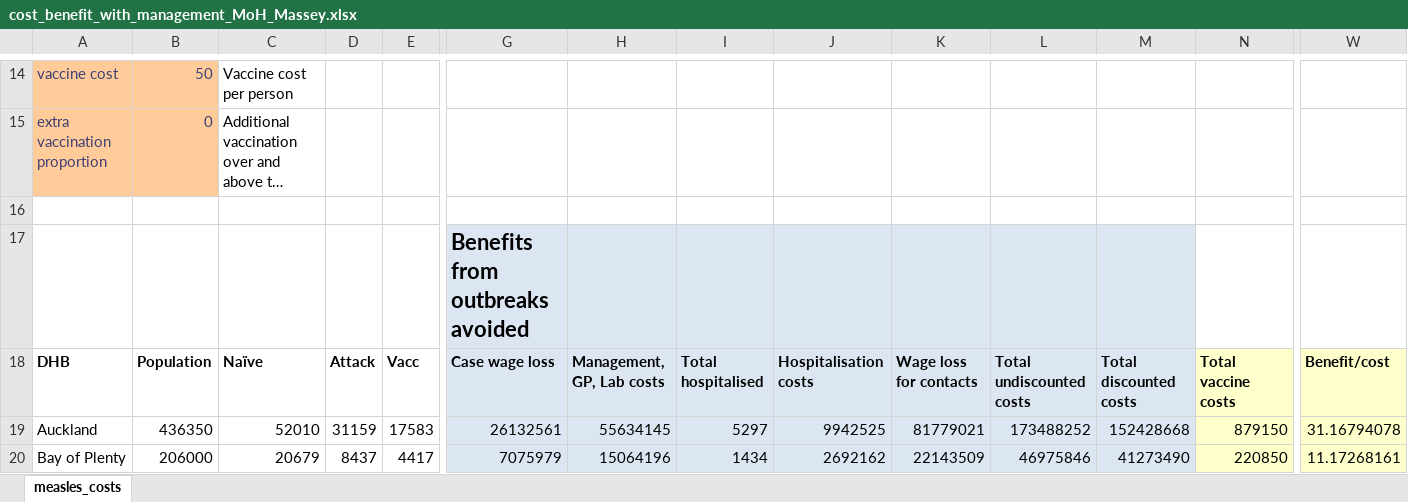
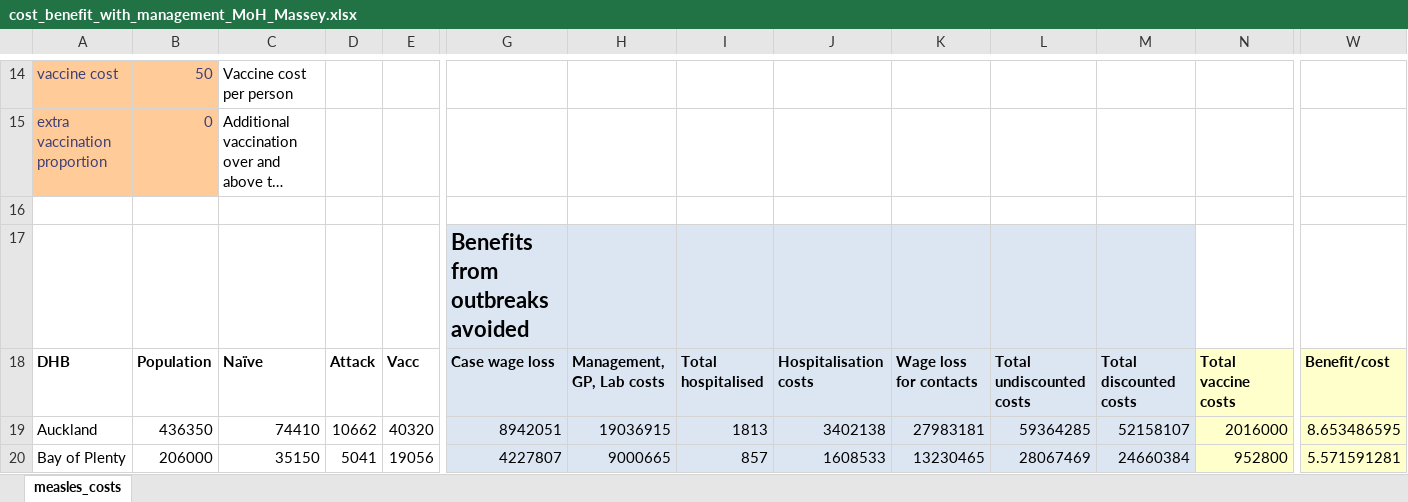
Before and after one commit to dtsh2/measles, an Excel workbook: cost_benefit_with_management_MoH_Massey.xlsx, sheet measles_costs, drawn as a sheet; only a part is shown, gaps mark what is left out; long unchanged cells end in …; values as stored, in another font and other column widths than the file's, no borders; the diff covers the shown part only; the diff names each change by its address in the sheet, - before the commit and + after, or states it on an @@ line.

```diff
--- a/cost_benefit_with_management_MoH_Massey.xlsx (sheet measles_costs)
+++ b/cost_benefit_with_management_MoH_Massey.xlsx (sheet measles_costs)
-C19: 52010
+C19: 74410
-D19: 31159
+D19: 10662
-E19: 17583
+E19: 40320
-G19: 26132561
+G19: 8942051
-H19: 55634145
+H19: 19036915
-I19: 5297
+I19: 1813
-J19: 9942525
+J19: 3402138
-K19: 81779021
+K19: 27983181
-L19: 173488252
+L19: 59364285
-M19: 152428668
+M19: 52158107
-N19: 879150
+N19: 2016000
-W19: 31.16794078
+W19: 8.653486595
-C20: 20679
+C20: 35150
-D20: 8437
+D20: 5041
-E20: 4417
+E20: 19056
-G20: 7075979
+G20: 4227807
-H20: 15064196
+H20: 9000665
-I20: 1434
+I20: 857
-J20: 2692162
+J20: 1608533
-K20: 22143509
+K20: 13230465
-L20: 46975846
+L20: 28067469
-M20: 41273490
+M20: 24660384
-N20: 220850
+N20: 952800
-W20: 11.17268161
+W20: 5.571591281
```
Also changed, not shown: 228 edited cells elsewhere in this sheet, 58 other files.
